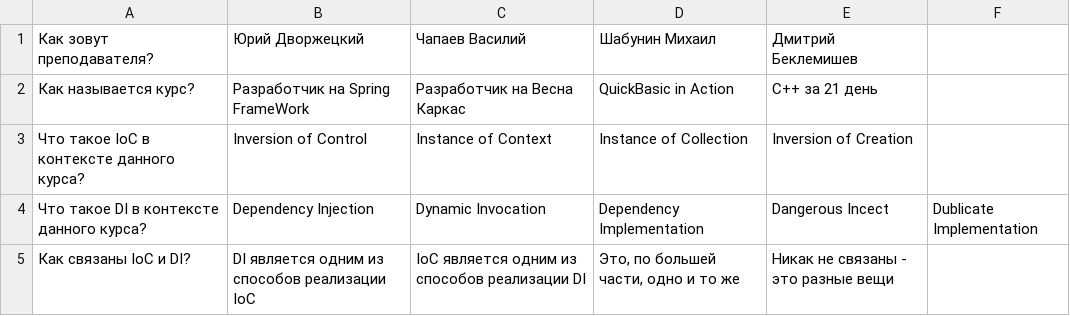
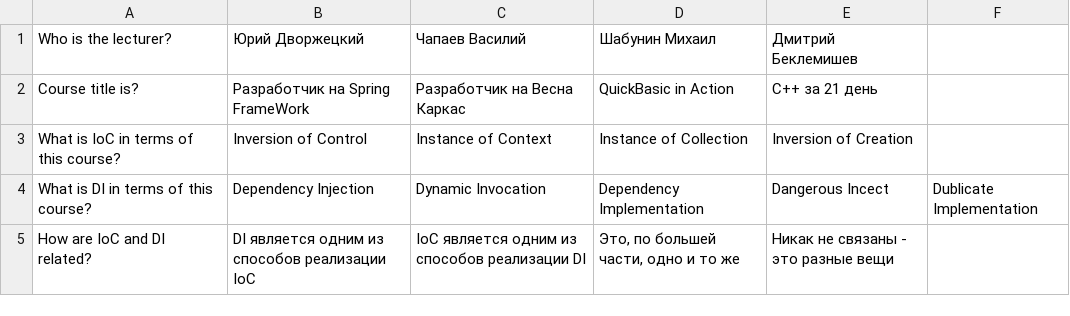
Before and after one commit to lukdut/SpringDeveloper, a CSV file: StudentsTest/src/main/resources/questions.csv, drawn as a sheet.

```diff
--- a/StudentsTest/src/main/resources/questions.csv
+++ b/StudentsTest/src/main/resources/questions.csv
@@ -1,5 +1,5 @@
-Как зовут преподавателя?;Юрий Дворжецкий;Чапаев Василий;Шабунин Михаил;Дмитрий Беклемишев
-Как называется курс?;Разработчик на Spring FrameWork;Разработчик на Весна Каркас;QuickBasic in Action;С++ за 21 день
-Что такое IoC в контексте данного курса?;Inversion of Control;Instance of Context;Instance of Collection;Inversion of Creation
-Что такое DI в контексте данного курса?;Dependency Injection;Dynamic Invocation;Dependency Implementation;Dangerous Incect;Dublicate Implementation
-Как связаны IoC и DI?;DI является одним из способов реализации IoC;IoC является одним из способов реализации DI;Это, по большей части, одно и то же;Никак не связаны - это разные вещи
+Who is the lecturer?;Юрий Дворжецкий;Чапаев Василий;Шабунин Михаил;Дмитрий Беклемишев
+Course title is?;Разработчик на Spring FrameWork;Разработчик на Весна Каркас;QuickBasic in Action;С++ за 21 день
+What is IoC in terms of this course?;Inversion of Control;Instance of Context;Instance of Collection;Inversion of Creation
+What is DI in terms of this course?;Dependency Injection;Dynamic Invocation;Dependency Implementation;Dangerous Incect;Dublicate Implementation
+How are IoC and DI related?;DI является одним из способов реализации IoC;IoC является одним из способов реализации DI;Это, по большей части, одно и то же;Никак не связаны - это разные вещи
```
Also changed, not shown: 5 other files.
